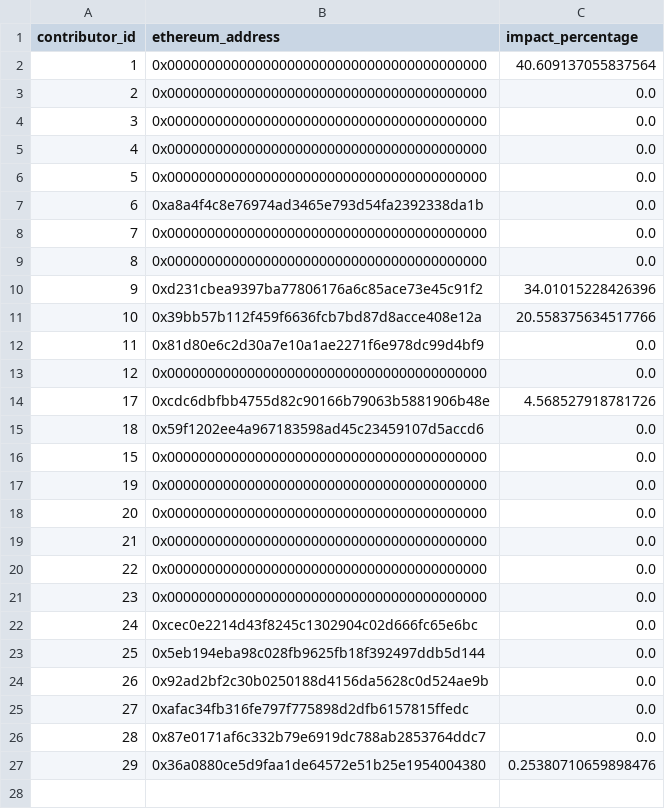
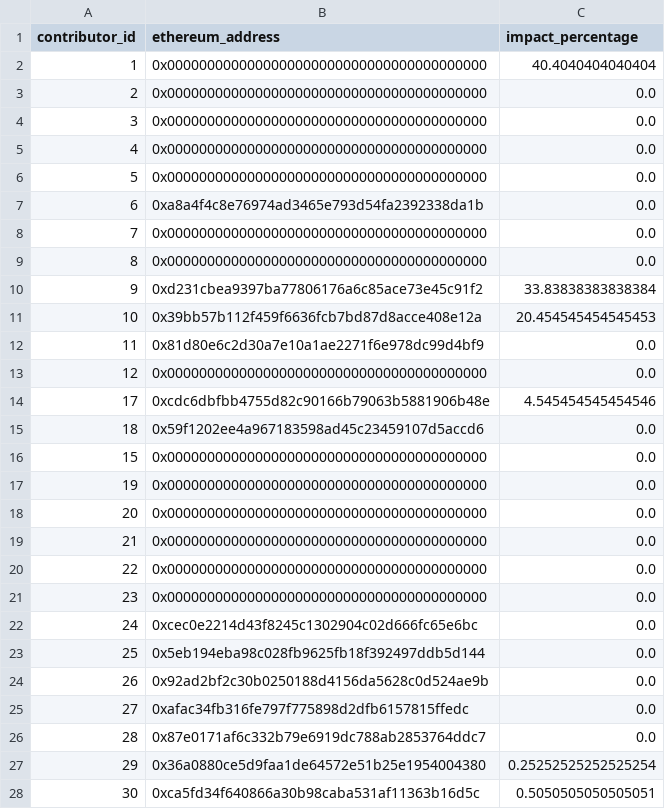
Before and after one commit to elimu-ai/web3-wiki, a CSV file: funding-splits-content/lang-TGL/contributors.csv, drawn as a sheet.

Commit message:
chore(funding-splits-content): nightly build

```diff
--- a/funding-splits-content/lang-TGL/contributors.csv
+++ b/funding-splits-content/lang-TGL/contributors.csv
@@ -1,3 +1,3 @@
 contributor_id,ethereum_address,impact_percentage
-1,0x0000000000000000000000000000000000000000,40.609137055837564
+1,0x0000000000000000000000000000000000000000,40.4040404040404
 2,0x0000000000000000000000000000000000000000,0.0
@@ -9,7 +9,7 @@ contributor_id,ethereum_address,impact_percentage
 8,0x0000000000000000000000000000000000000000,0.0
-9,0xd231cbea9397ba77806176a6c85ace73e45c91f2,34.01015228426396
-10,0x39bb57b112f459f6636fcb7bd87d8acce408e12a,20.558375634517766
+9,0xd231cbea9397ba77806176a6c85ace73e45c91f2,33.83838383838384
+10,0x39bb57b112f459f6636fcb7bd87d8acce408e12a,20.454545454545453
 11,0x81d80e6c2d30a7e10a1ae2271f6e978dc99d4bf9,0.0
 12,0x0000000000000000000000000000000000000000,0.0
-17,0xcdc6dbfbb4755d82c90166b79063b5881906b48e,4.568527918781726
+17,0xcdc6dbfbb4755d82c90166b79063b5881906b48e,4.545454545454546
 18,0x59f1202ee4a967183598ad45c23459107d5accd6,0.0
@@ -26,2 +26,3 @@ contributor_id,ethereum_address,impact_percentage
 28,0x87e0171af6c332b79e6919dc788ab2853764ddc7,0.0
-29,0x36a0880ce5d9faa1de64572e51b25e1954004380,0.25380710659898476
+29,0x36a0880ce5d9faa1de64572e51b25e1954004380,0.25252525252525254
+30,0xca5fd34f640866a30b98caba531af11363b16d5c,0.5050505050505051
```
Also changed, not shown: funding-splits-content/lang-TGL/FUNDING_SPLITS.csv.
